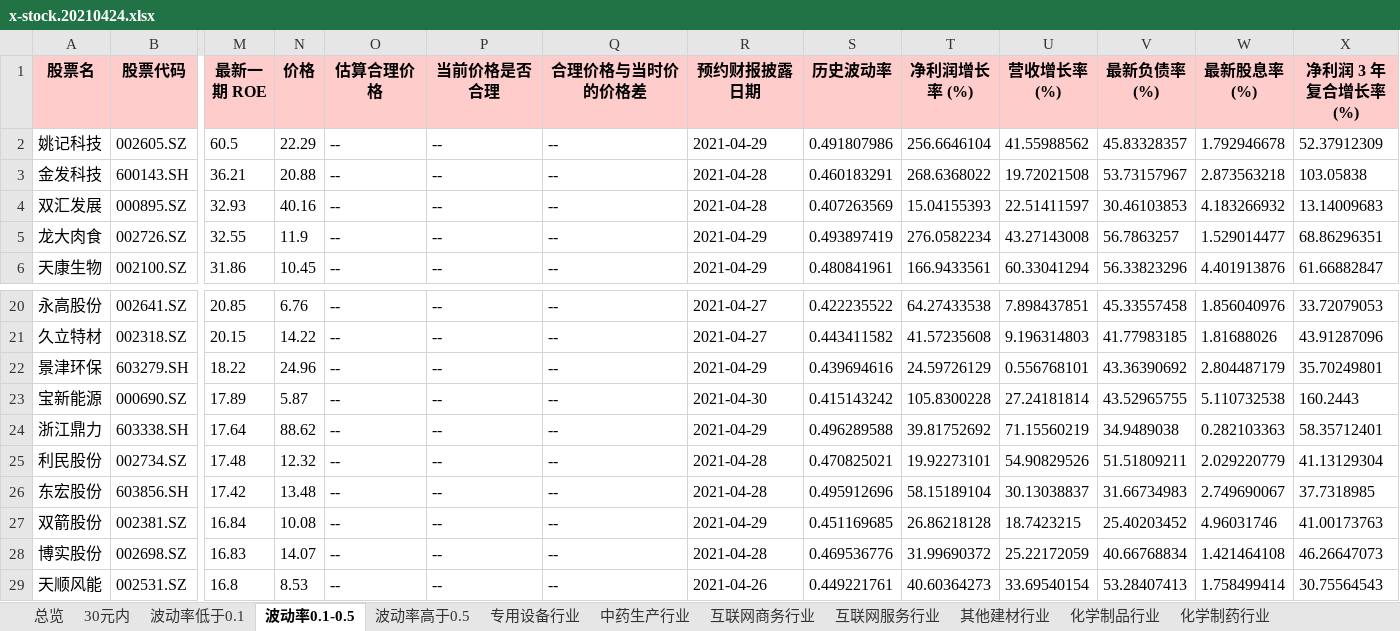
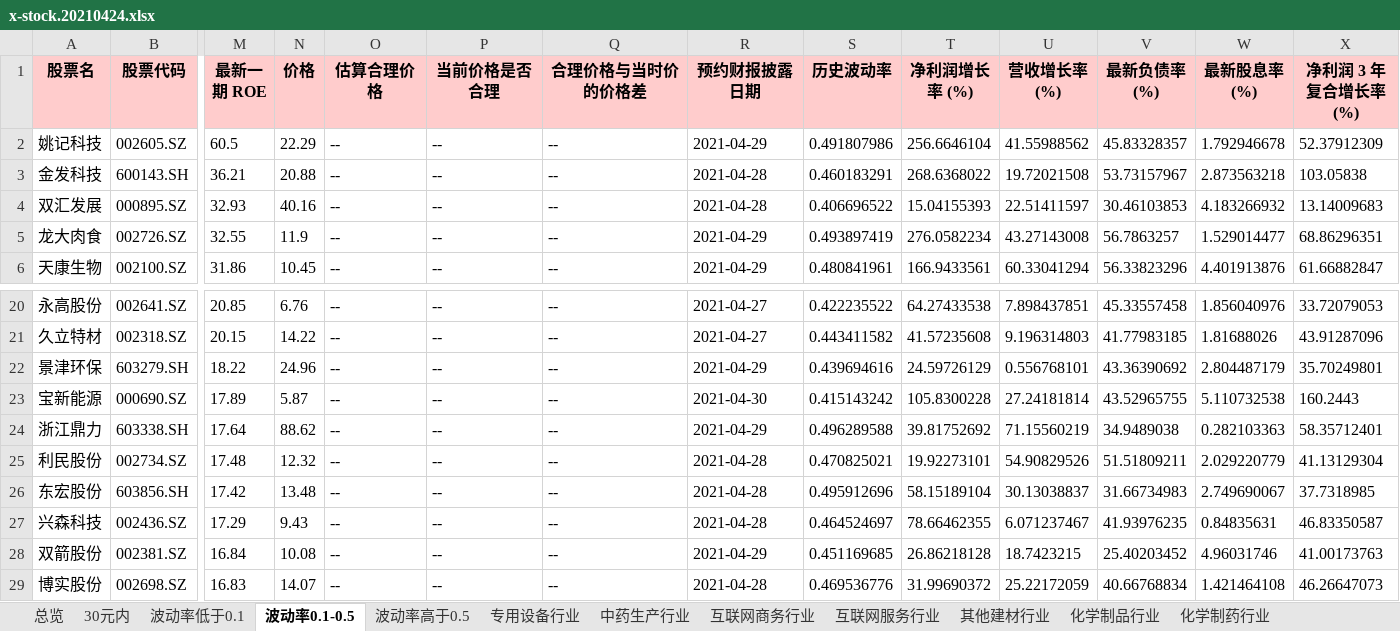
Before and after one commit to axiaoxin-com/investool, an Excel workbook: docs/x-stock.20210424.xlsx, sheet 波动率0.1-0.5, drawn as a sheet; only a part is shown, gaps mark what is left out; the shorter side is filled out with more unchanged rows; values as stored, in another font and other column widths than the file's, no borders; rows hold the shown columns only; the diff names each change by its address in the sheet, - before the commit and + after, or states it on an @@ line.

```diff
--- a/docs/x-stock.20210424.xlsx (sheet 波动率0.1-0.5)
+++ b/docs/x-stock.20210424.xlsx (sheet 波动率0.1-0.5)
-S4 (历史波动率): 0.407263569
+S4 (历史波动率): 0.406696522
+row 27: 兴森科技 | 002436.SZ | 17.29 | 9.43 | -- | -- | -- | 2021-04-28 | 0.464524697 | 78.66462355 | 6.071237467 | 41.93976235 | 0.84835631 | 46.83350587
```
Also changed, not shown: sheet 总览, sheet 30元内, sheet 波动率高于0.5, sheet 电子元件行业, sheet 化学制品行业, sheet 食品行业, other sheet tabs, 7 other files.
